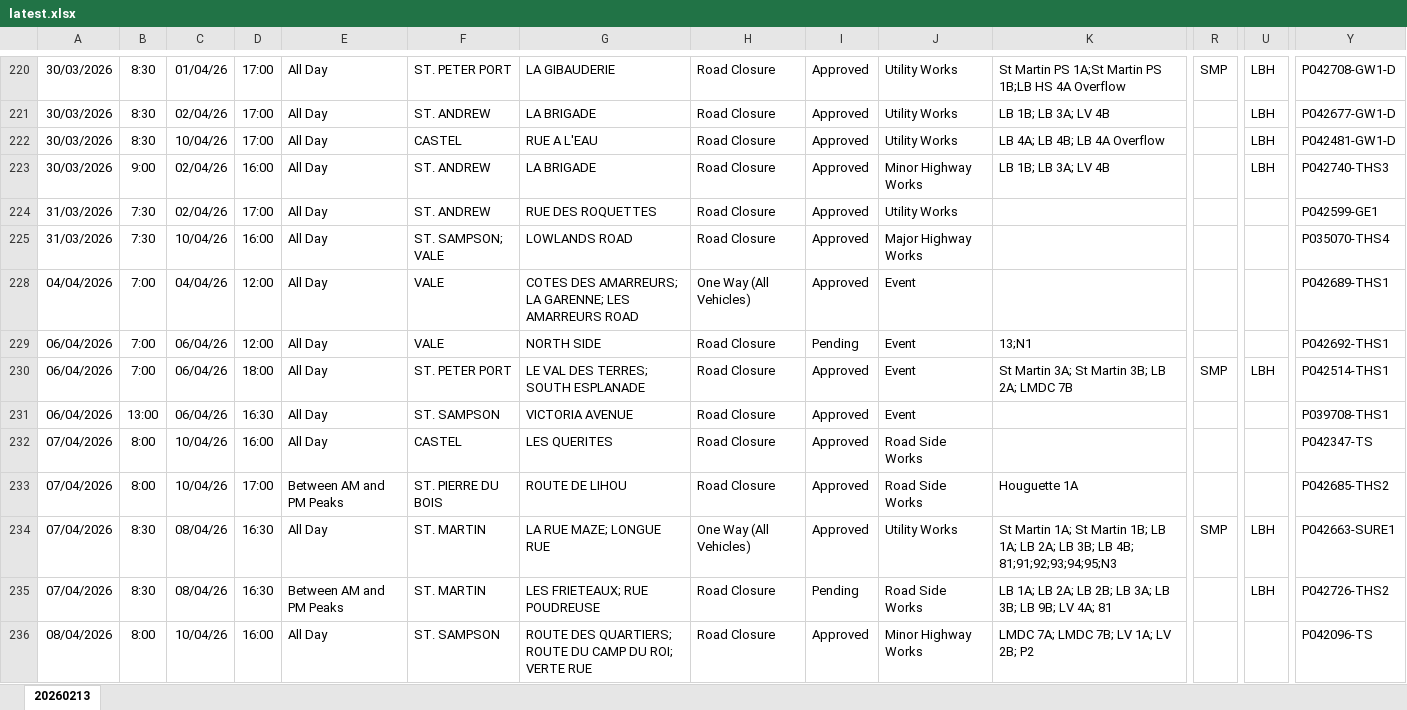
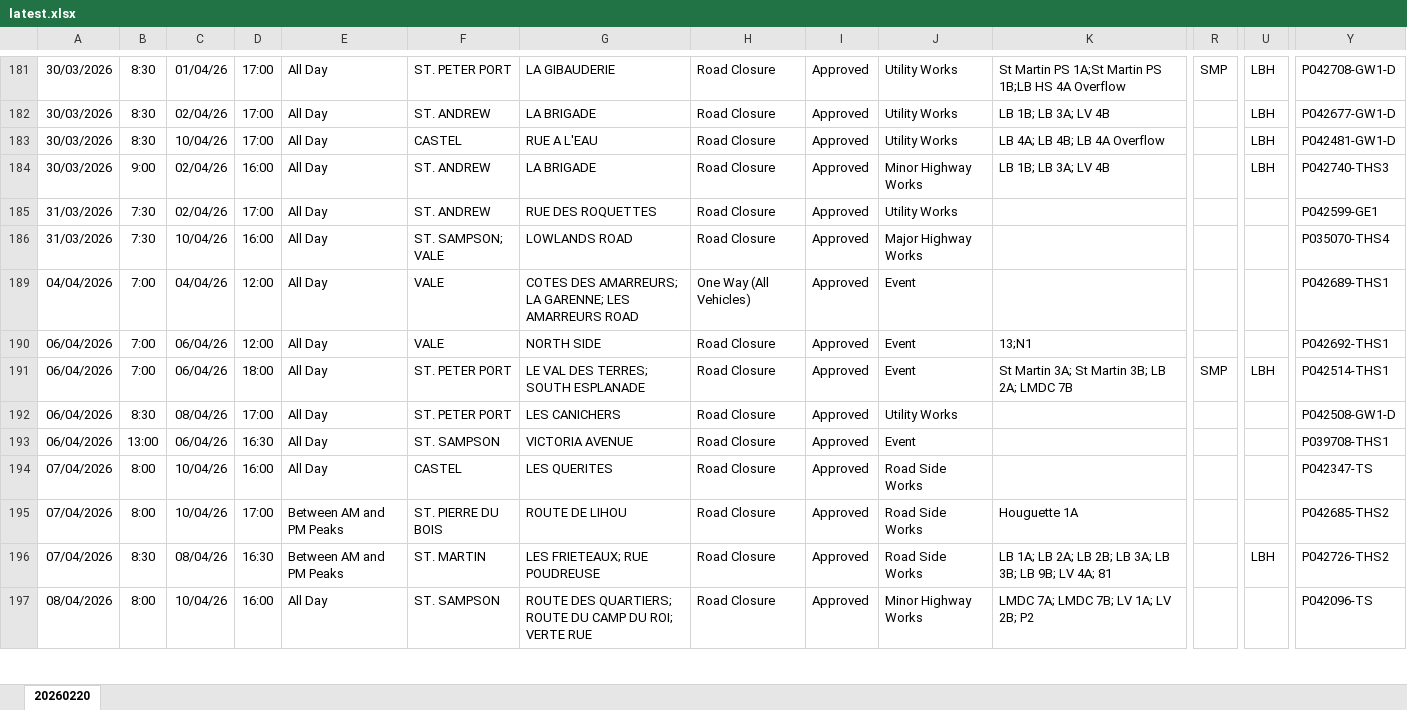
Before and after one commit to The-Quarry/guernsey-roadworks, an Excel workbook: latest.xlsx, sheet 20260220, drawn as a sheet; only a part is shown, gaps mark what is left out; values as stored, in another font and other column widths than the file's, no borders; removed rows and columns are numbered as before the commit, all else as after; rows hold the shown columns only; the diff covers the shown part only; the diff names each change by its address in the sheet, - before the commit and + after, or states it on an @@ line.

```diff
--- a/latest.xlsx (sheet 20260220)
+++ b/latest.xlsx (sheet 20260220)
-sheet tab: 20260213
+sheet tab: 20260220
-I190: Pending
+I190: Approved
+row 192: 06/04/2026 | 8:30 | 08/04/26 | 17:00 | All Day | ST. PETER PORT | LES CANICHERS | Road Closure | Approved | Utility Works |  |  |  | P042508-GW1-D
-row 234: 07/04/2026 | 8:30 | 08/04/26 | 16:30 | All Day | ST. MARTIN | LA RUE MAZE; LONGUE RUE | One Way (All Vehicles) | Approved | Utility Works | St Martin 1A; St Martin 1B; LB 1A; LB 2A; LB 3B; LB 4B; 81;91;92;93;94;95;N3 | SMP | LBH | P042663-SURE1
-I196: Pending
+I196: Approved
```
Also changed, not shown: 14 added rows, 29 removed rows and 49 edited cells elsewhere in this sheet, hidden cells.
